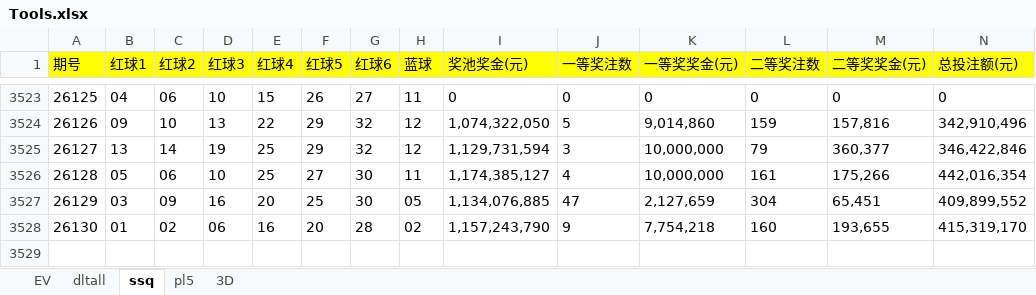
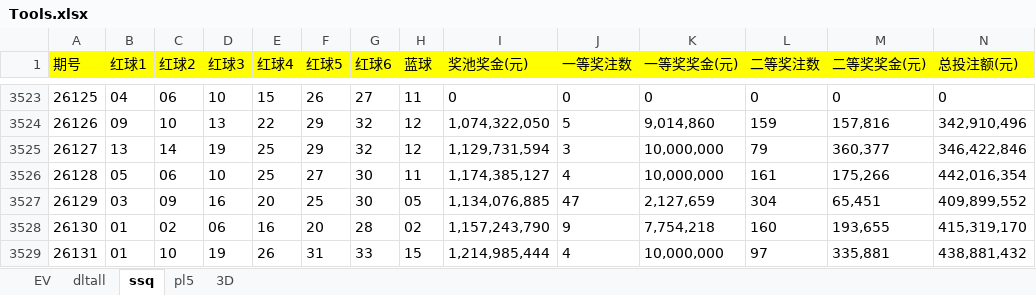
Before and after one commit to 12308422/jnsj, an Excel workbook: Tools.xlsx, sheet ssq, drawn as a sheet; only a part is shown, gaps mark what is left out; values as stored, in another font and other column widths than the file's, no borders; rows hold the shown columns only; the diff names each change by its address in the sheet, - before the commit and + after, or states it on an @@ line.

```diff
--- a/Tools.xlsx (sheet ssq)
+++ b/Tools.xlsx (sheet ssq)
+row 3529: 26131 | 01 | 10 | 19 | 26 | 31 | 33 | 15 | 1,214,985,444 | 4 | 10,000,000 | 97 | 335,881 | 438,881,432
```
Also changed, not shown: sheet pl5, sheet 3D, sheet EV.
